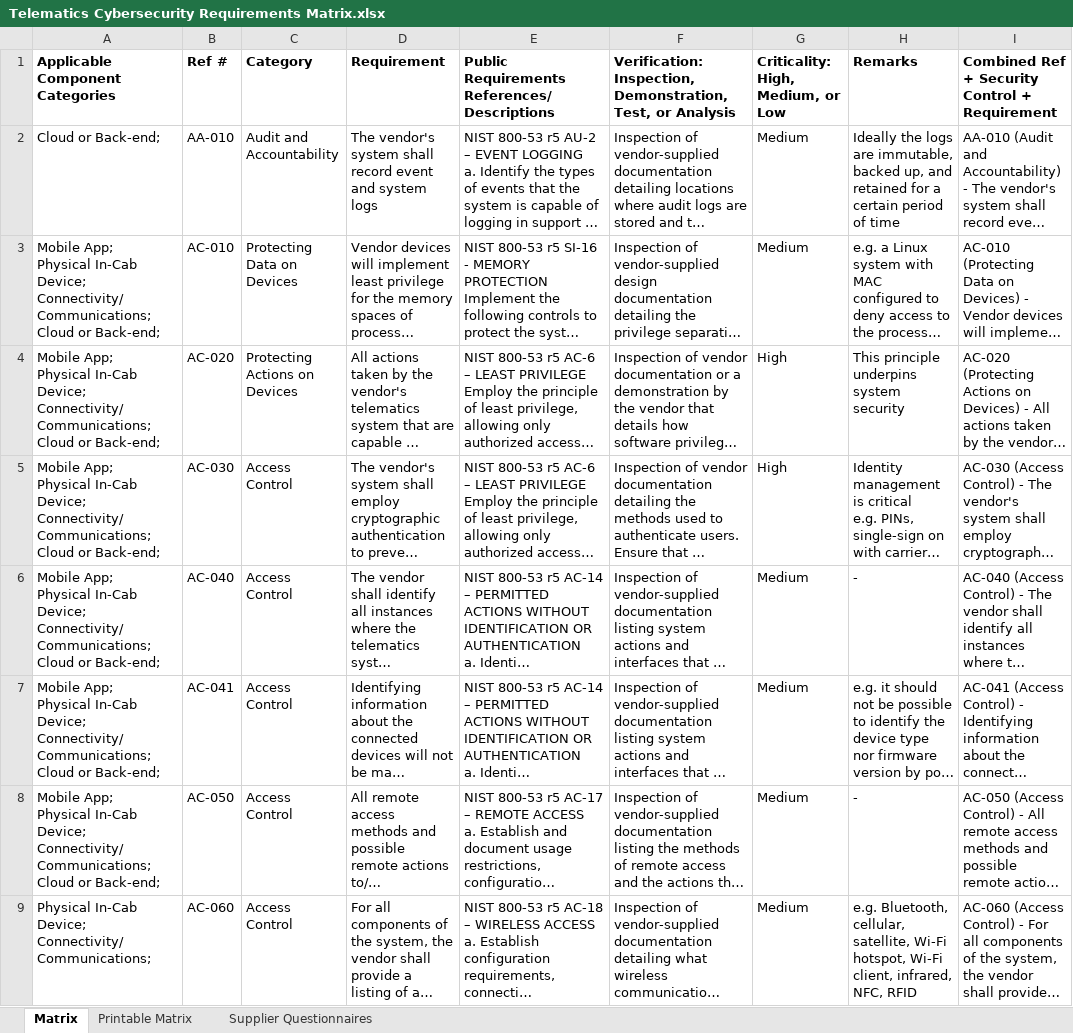
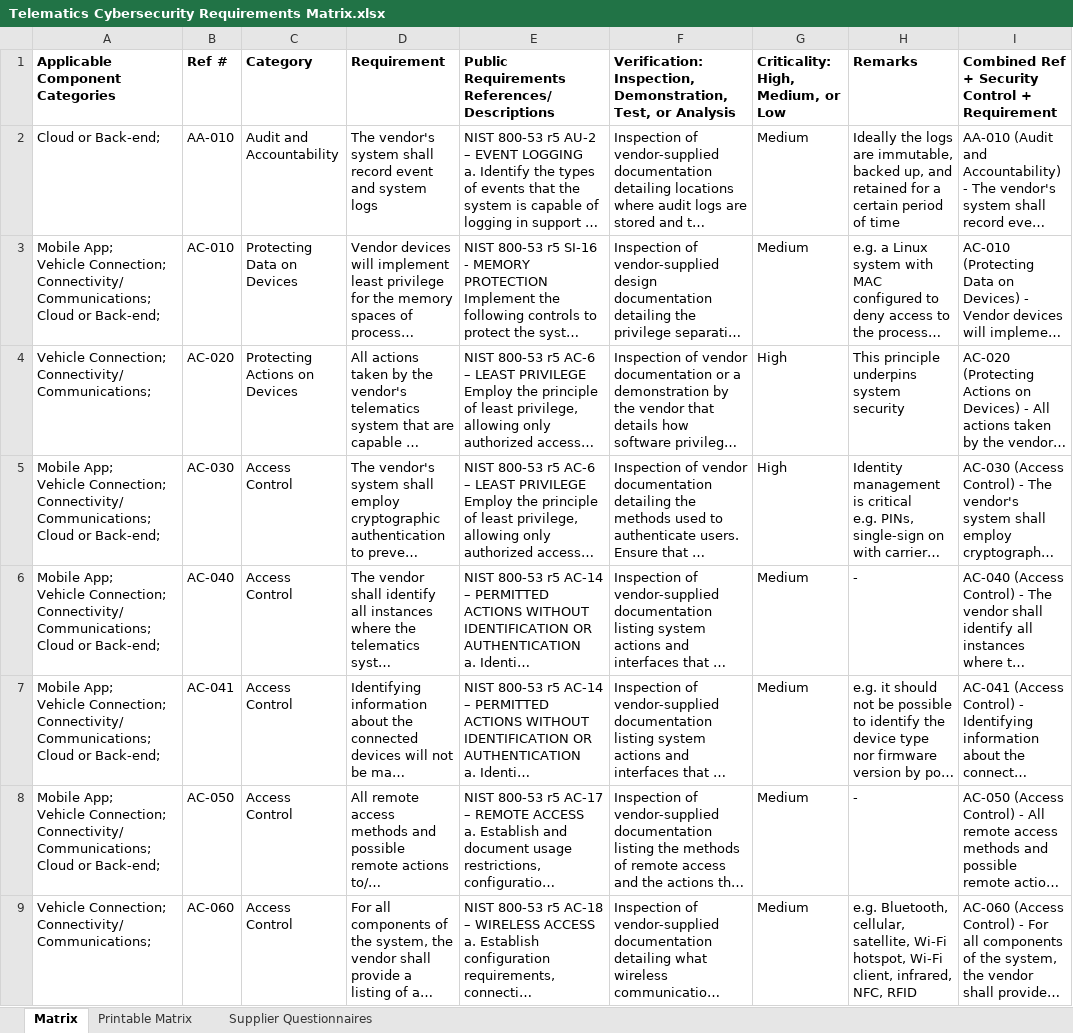
Before and after one commit to nmfta-repo/nmfta-telematics_security_requirements, an Excel workbook: Telematics Cybersecurity Requirements Matrix.xlsx, sheet Matrix, drawn as a sheet; only a part is shown; long unchanged cells end in …; values as stored, in another font and other column widths than the file's, no borders; ↵ is a line break in a cell; the diff covers the shown part only; the diff names each change by its address in the sheet, - before the commit and + after, or states it on an @@ line.

Commit message:
fix issue #43

```diff
--- a/Telematics Cybersecurity Requirements Matrix.xlsx (sheet Matrix)
+++ b/Telematics Cybersecurity Requirements Matrix.xlsx (sheet Matrix)
-A3 (Applicable Component Categories): Mobile App; ↵ Physical In-Cab Device; ↵ Connectivity/Communications; ↵ Cloud…
+A3 (Applicable Component Categories): Mobile App; ↵ Vehicle Connection; ↵ Connectivity/Communications; ↵ Cloud…
-A4 (Applicable Component Categories): Mobile App; ↵ Physical In-Cab Device; ↵ Connectivity/Communications; ↵ Cloud or Back-end;
+A4 (Applicable Component Categories): Vehicle Connection; ↵ Connectivity/Communications;
-A5:A8 (Applicable Component Categories): Mobile App; ↵ Physical In-Cab Device; ↵ Connectivity/Communications; ↵ Cloud…
+A5:A8 (Applicable Component Categories): Mobile App; ↵ Vehicle Connection; ↵ Connectivity/Communications; ↵ Cloud…
-A9 (Applicable Component Categories): Physical In-Cab Device; ↵ Connectivity/Communications;
+A9 (Applicable Component Categories): Vehicle Connection; ↵ Connectivity/Communications;
```
Also changed, not shown: 19 edited cells elsewhere in this sheet, sheet Printable Matrix, formulas that keep their value.
